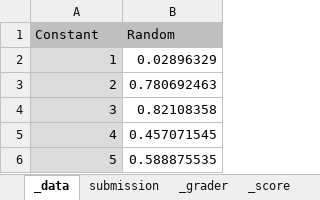
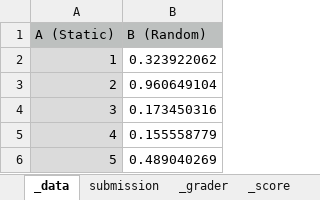
Before and after one commit to coursera/programming-assignments-demo, an Excel workbook: custom-graders/spreadsheet-grader/examples/random_test_data/grader/grader.xlsx, sheet _data, drawn as a sheet; values as stored, in another font and other column widths than the file's, no borders; removed rows and columns are numbered as before the commit, all else as after; the diff names each change by its address in the sheet, - before the commit and + after, or states it on an @@ line.

```diff
--- a/custom-graders/spreadsheet-grader/examples/random_test_data/grader/grader.xlsx (sheet _data)
+++ b/custom-graders/spreadsheet-grader/examples/random_test_data/grader/grader.xlsx (sheet _data)
-row 1: Constant | Random
+row 1: A (Static) | B (Random)
-B2: 0.02896329
+B2: 0.323922062
-B3: 0.780692463
+B3: 0.960649104
-B4: 0.82108358
+B4: 0.173450316
-B5: 0.457071545
+B5: 0.155558779
-B6: 0.588875535
+B6: 0.489040269
```
Also changed, not shown: sheet _grader, sheet _feedback, sheet submission, custom-graders/spreadsheet-grader/examples/random_test_data/submission/submission.xlsx, 4 other files.
